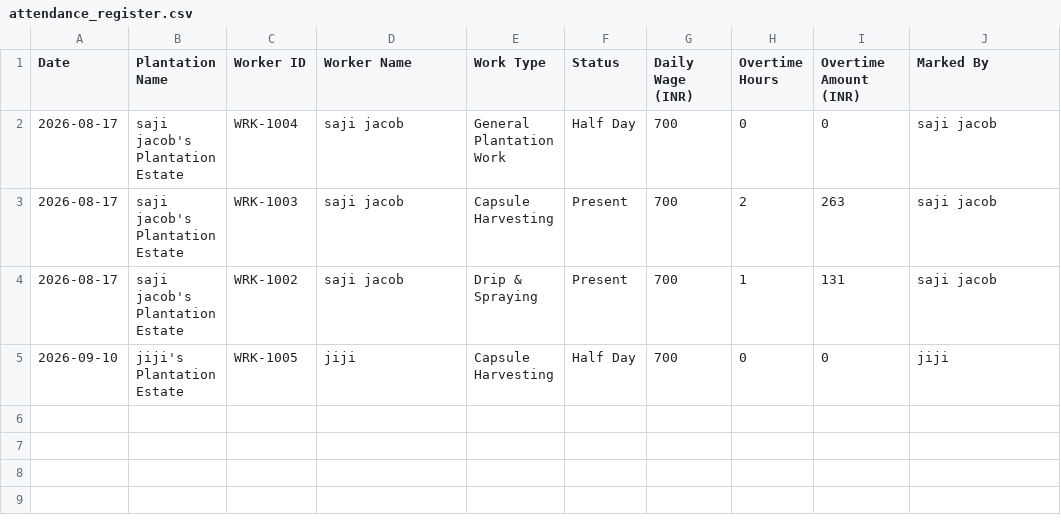
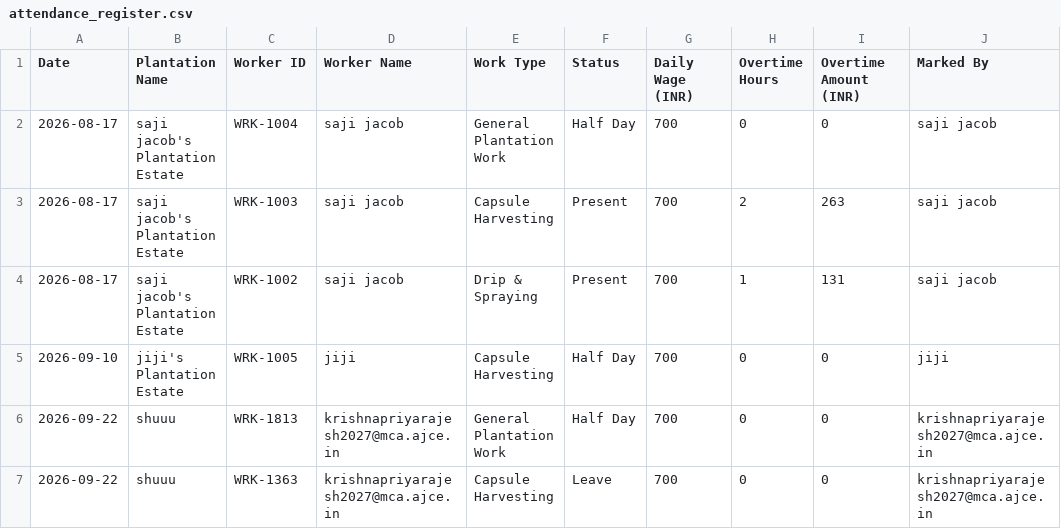
Before and after one commit to milu702/cardora, a CSV file: server/exports/attendance_register.csv, drawn as a sheet; the diff names each change by its address in the sheet, - before the commit and + after, or states it on an @@ line.

Commit message:
feat: implement worker phone OTP verification, supervisor management updates, and activity logging fallbacks

```diff
--- a/server/exports/attendance_register.csv
+++ b/server/exports/attendance_register.csv
+row 6: 2026-09-22 | shuuu | WRK-1813 | krishnapriyarajesh2027@mca.ajce.in | General Plantation Work | Half Day | 700 | 0 | 0 | krishnapriyarajesh2027@mca.ajce.in
+row 7: 2026-09-22 | shuuu | WRK-1363 | krishnapriyarajesh2027@mca.ajce.in | Capsule Harvesting | Leave | 700 | 0 | 0 | krishnapriyarajesh2027@mca.ajce.in
```
Also changed, not shown: 7 other files.
